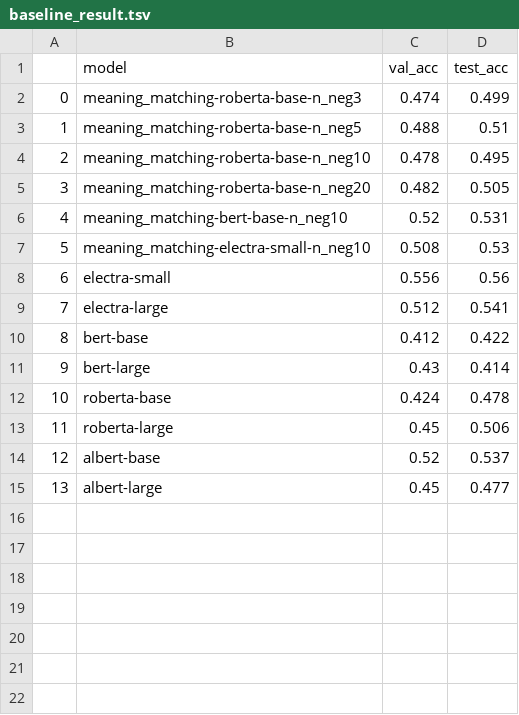
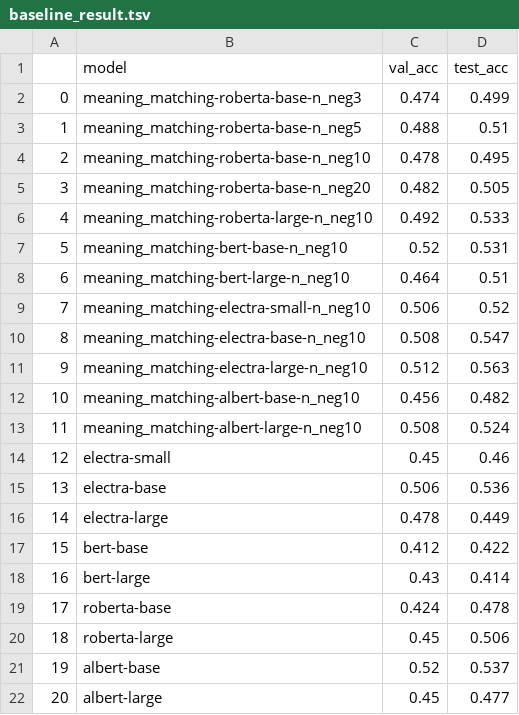
Before and after one commit to MJ-Jang/beyond-distributional, a TSV file: output/sei_experiment/baseline_result.tsv, drawn as a sheet; addresses are those after the commit; the diff names each change by its address in the sheet, - before the commit and + after, or states it on an @@ line.

Commit message:
update results

```diff
--- a/output/sei_experiment/baseline_result.tsv
+++ b/output/sei_experiment/baseline_result.tsv
+row 6: 4 | meaning_matching-roberta-large-n_neg10 | 0.492 | 0.533
@@ column A renumbered from row 7 down @@
+row 8: 6 | meaning_matching-bert-large-n_neg10 | 0.464 | 0.51
-C9 (val_acc): 0.508
+C9 (val_acc): 0.506
-D9 (test_acc): 0.53
+D9 (test_acc): 0.52
+row 10: 8 | meaning_matching-electra-base-n_neg10 | 0.508 | 0.547
+row 11: 9 | meaning_matching-electra-large-n_neg10 | 0.512 | 0.563
+row 12: 10 | meaning_matching-albert-base-n_neg10 | 0.456 | 0.482
+row 13: 11 | meaning_matching-albert-large-n_neg10 | 0.508 | 0.524
-C14 (val_acc): 0.556
+C14 (val_acc): 0.45
-D14 (test_acc): 0.56
+D14 (test_acc): 0.46
+row 15: 13 | electra-base | 0.506 | 0.536
-C16 (val_acc): 0.512
+C16 (val_acc): 0.478
-D16 (test_acc): 0.541
+D16 (test_acc): 0.449
```
Also changed, not shown: 8 other files.
